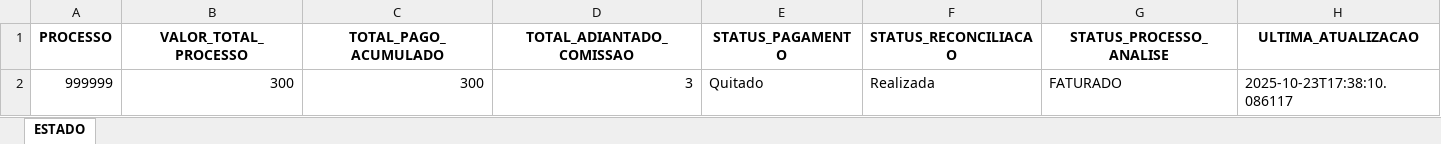
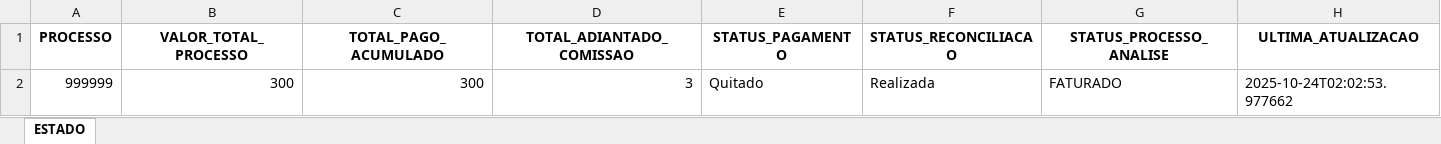
Before and after one commit to tiago-cappi/robo-comissoes, an Excel workbook: Estado_Processos_Recebimento.xlsx, sheet ESTADO, drawn as a sheet; values as stored, in another font and other column widths than the file's, no borders; the diff names each change by its address in the sheet, - before the commit and + after, or states it on an @@ line.

```diff
--- a/Estado_Processos_Recebimento.xlsx (sheet ESTADO)
+++ b/Estado_Processos_Recebimento.xlsx (sheet ESTADO)
-H2 (ULTIMA_ATUALIZACAO): 2025-10-23T17:38:10.086117
+H2 (ULTIMA_ATUALIZACAO): 2025-10-24T02:02:53.977662
```
Also changed, not shown: Recebimentos_do_Mes.xlsx, Status_Pagamentos_Processos.xlsx, 2 other files.
